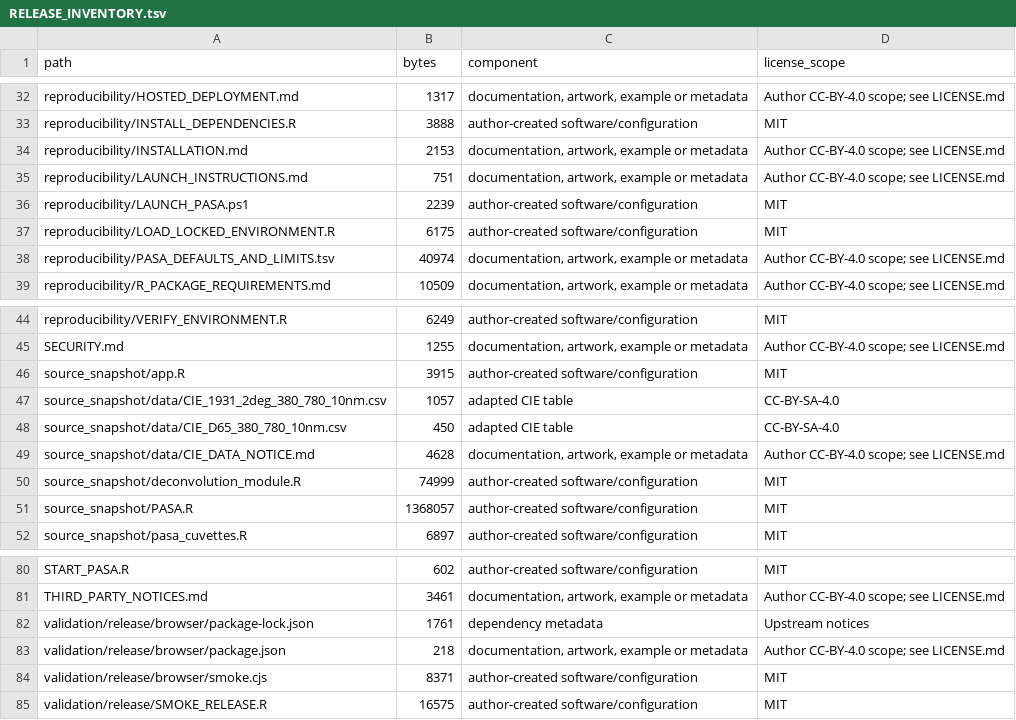
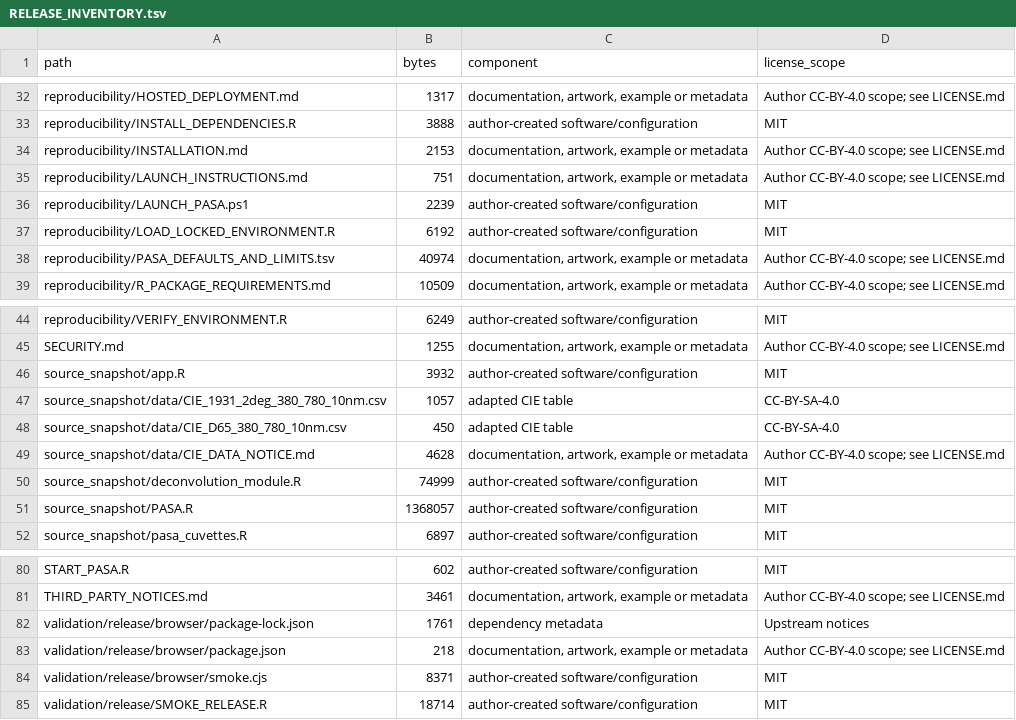
Before and after one commit to arman-pazuki/PASA, a TSV file: RELEASE_INVENTORY.tsv, drawn as a sheet; only a part is shown, gaps mark what is left out.

```diff
--- a/RELEASE_INVENTORY.tsv
+++ b/RELEASE_INVENTORY.tsv
@@ -36,3 +36,3 @@ reproducibility/LAUNCH_INSTRUCTIONS.md	751	documentation, artwork, example or me
 reproducibility/LAUNCH_PASA.ps1	2239	author-created software/configuration	MIT
-reproducibility/LOAD_LOCKED_ENVIRONMENT.R	6175	author-created software/configuration	MIT
+reproducibility/LOAD_LOCKED_ENVIRONMENT.R	6192	author-created software/configuration	MIT
 reproducibility/PASA_DEFAULTS_AND_LIMITS.tsv	40974	documentation, artwork, example or metadata	Author CC-BY-4.0 scope; see LICENSE.md
@@ -45,3 +45,3 @@ reproducibility/VERIFY_ENVIRONMENT.R	6249	author-created software/configuration
 SECURITY.md	1255	documentation, artwork, example or metadata	Author CC-BY-4.0 scope; see LICENSE.md
-source_snapshot/app.R	3915	author-created software/configuration	MIT
+source_snapshot/app.R	3932	author-created software/configuration	MIT
 source_snapshot/data/CIE_1931_2deg_380_780_10nm.csv	1057	adapted CIE table	CC-BY-SA-4.0
@@ -84,2 +84,2 @@ validation/release/browser/package.json	218	documentation, artwork, example or m
 validation/release/browser/smoke.cjs	8371	author-created software/configuration	MIT
-validation/release/SMOKE_RELEASE.R	16575	author-created software/configuration	MIT
+validation/release/SMOKE_RELEASE.R	18714	author-created software/configuration	MIT
```
Also changed, not shown: MANIFEST_SHA256.tsv, reproducibility/SOURCE_CHECKSUMS.tsv, 3 other files.
